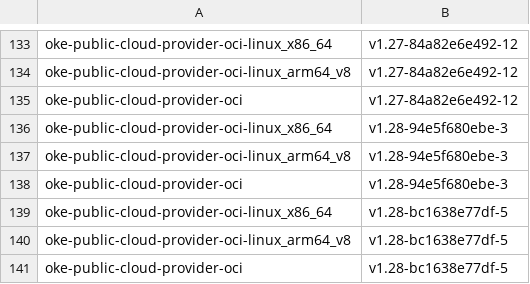
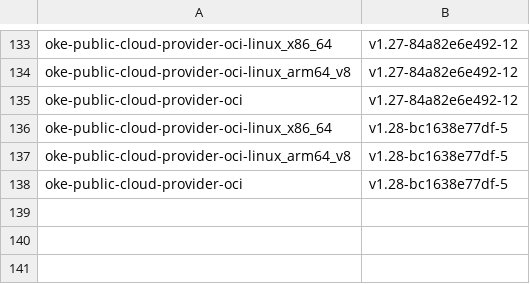
Before and after one commit to AkarshES/oci-cloud-controller-manager, a CSV file: MANIFEST_ARCHIVE.csv, drawn as a sheet; only a part is shown, gaps mark what is left out; the diff names each change by its address in the sheet, - before the commit and + after, or states it on an @@ line.

Commit message:
revert removal of v1.28-94e5f680ebe-3 from manifest.csv

```diff
--- a/MANIFEST_ARCHIVE.csv
+++ b/MANIFEST_ARCHIVE.csv
-row 136: oke-public-cloud-provider-oci-linux_x86_64 | v1.28-94e5f680ebe-3
-row 137: oke-public-cloud-provider-oci-linux_arm64_v8 | v1.28-94e5f680ebe-3
-row 138: oke-public-cloud-provider-oci | v1.28-94e5f680ebe-3
```
Also changed, not shown: 1 other file.
